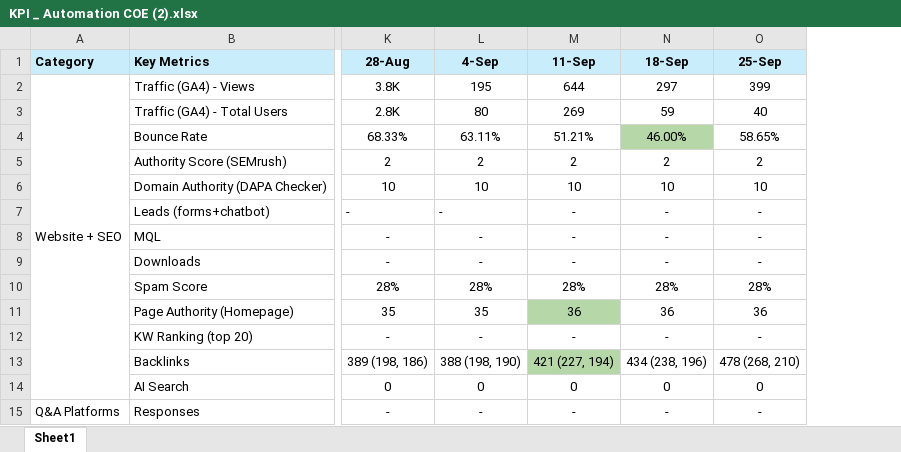
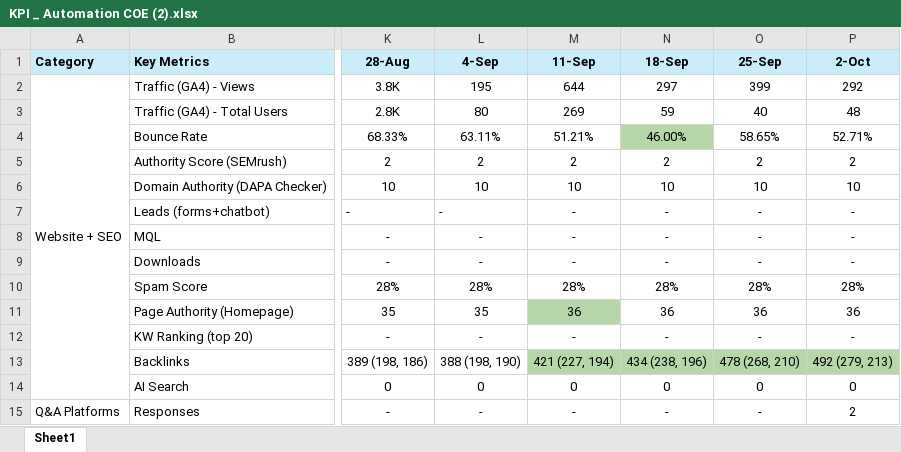
Before and after one commit to prajapatiyash213-glitch/marketing_dashboard, an Excel workbook: public/master/KPI _ Automation COE (2).xlsx, sheet Sheet1, drawn as a sheet; only a part is shown, gaps mark what is left out; values as stored, in another font and other column widths than the file's, no borders; charts and pictures not drawn; the diff names each change by its address in the sheet, - before the commit and + after, or states it on an @@ line.

```diff
--- a/public/master/KPI _ Automation COE (2).xlsx (sheet Sheet1)
+++ b/public/master/KPI _ Automation COE (2).xlsx (sheet Sheet1)
+column P (2-Oct), rows 2-15: 292 | 48 | 52.71% | 2 | 10 | - | - | - | 28% | 36 | - | 492 (279, 213) | 0 | 2
-N13:O13 fill: none
+N13:O13 fill: #B6D7A8
```
Also changed, not shown: public/master/Key Metrics of Marketing (1).xlsx, 20 other files.
